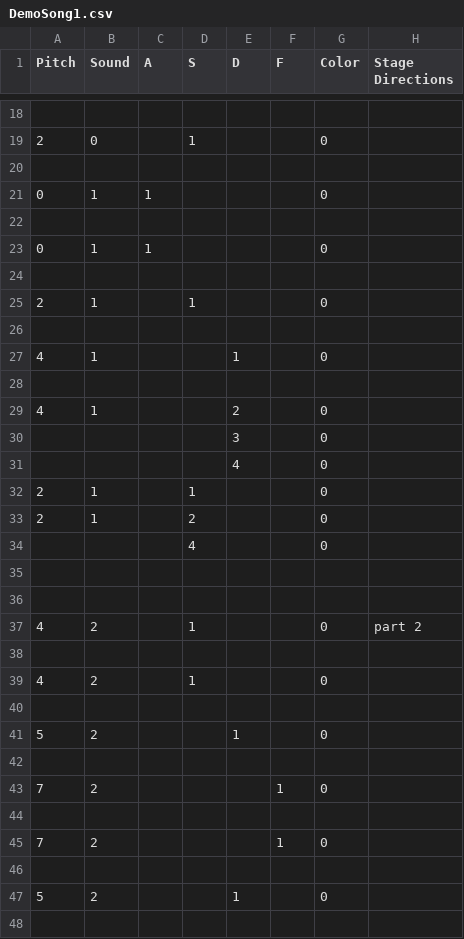
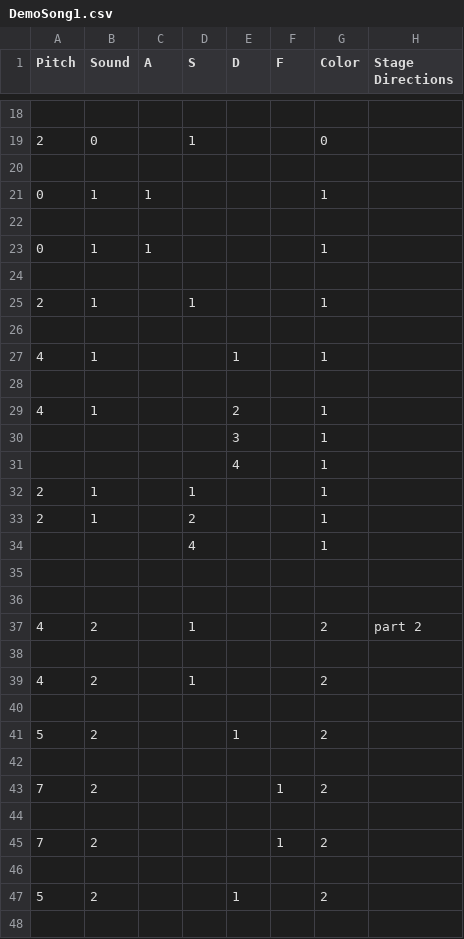
Before and after one commit to Ninja-Koala/florence_hero, a CSV file: songs/DemoSong1.csv, drawn as a sheet; only a part is shown, gaps mark what is left out; the diff covers the shown part only.

```diff
--- a/songs/DemoSong1.csv
+++ b/songs/DemoSong1.csv
@@ -20,29 +20,29 @@ Pitch;Sound;A;S;D;F;Color;Stage Directions
 ;;;;;;;
-0;1;1;;;;0;
+0;1;1;;;;1;
 ;;;;;;;
-0;1;1;;;;0;
+0;1;1;;;;1;
 ;;;;;;;
-2;1;;1;;;0;
+2;1;;1;;;1;
 ;;;;;;;
-4;1;;;1;;0;
+4;1;;;1;;1;
 ;;;;;;;
-4;1;;;2;;0;
-;;;;3;;0;
-;;;;4;;0;
-2;1;;1;;;0;
-2;1;;2;;;0;
-;;;4;;;0;
+4;1;;;2;;1;
+;;;;3;;1;
+;;;;4;;1;
+2;1;;1;;;1;
+2;1;;2;;;1;
+;;;4;;;1;
 ;;;;;;;
 ;;;;;;;
-4;2;;1;;;0;part 2
+4;2;;1;;;2;part 2
 ;;;;;;;
-4;2;;1;;;0;
+4;2;;1;;;2;
 ;;;;;;;
-5;2;;;1;;0;
+5;2;;;1;;2;
 ;;;;;;;
-7;2;;;;1;0;
+7;2;;;;1;2;
 ;;;;;;;
-7;2;;;;1;0;
+7;2;;;;1;2;
 ;;;;;;;
-5;2;;;1;;0;
+5;2;;;1;;2;
 ;;;;;;;
```
Also changed, not shown: 14 edited cells elsewhere in this file, 1 other file.
